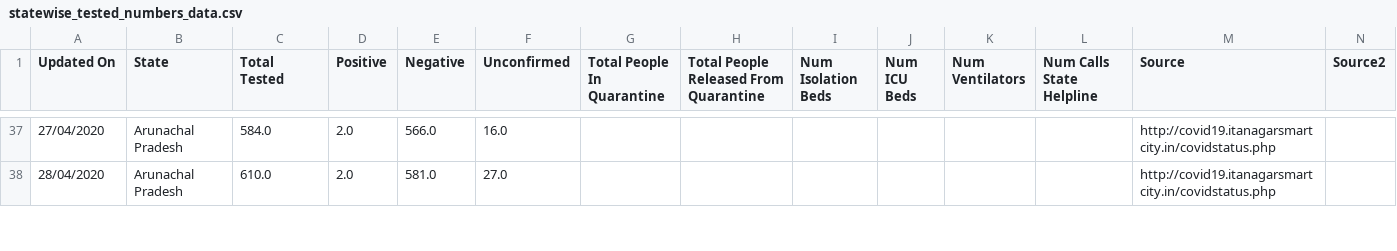
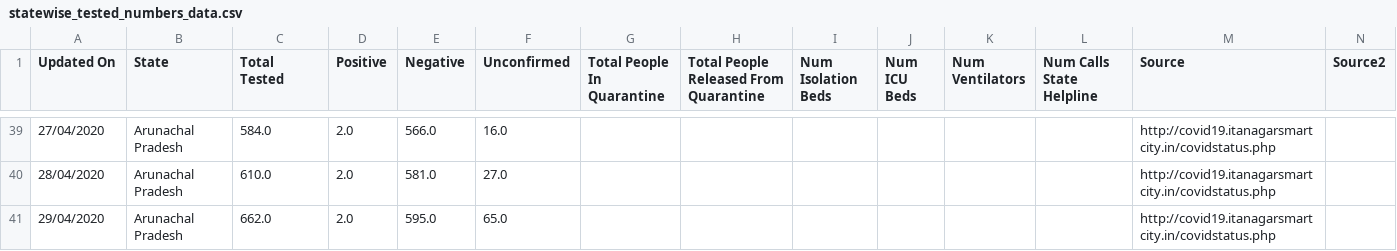
Before and after one commit to bhargavyagnik/Covid19, a CSV file: stats/statewise_tested_numbers_data.csv, drawn as a sheet; only a part is shown, gaps mark what is left out; rows hold the shown columns only; the diff covers the shown part only; the diff names each change by its address in the sheet, - before the commit and + after, or states it on an @@ line.

```diff
--- a/stats/statewise_tested_numbers_data.csv
+++ b/stats/statewise_tested_numbers_data.csv
+row 41: 29/04/2020 | Arunachal Pradesh | 662.0 | 2.0 | 595.0 | 65.0 |  |  |  |  |  |  | http://covid19.itanagarsmartcity.in/covidstatus.php
```
Also changed, not shown: 20 added rows, 11 removed rows and 6 edited cells elsewhere in this file, stats/case_time_series.csv, stats/state_wise.csv, 26 other files.
